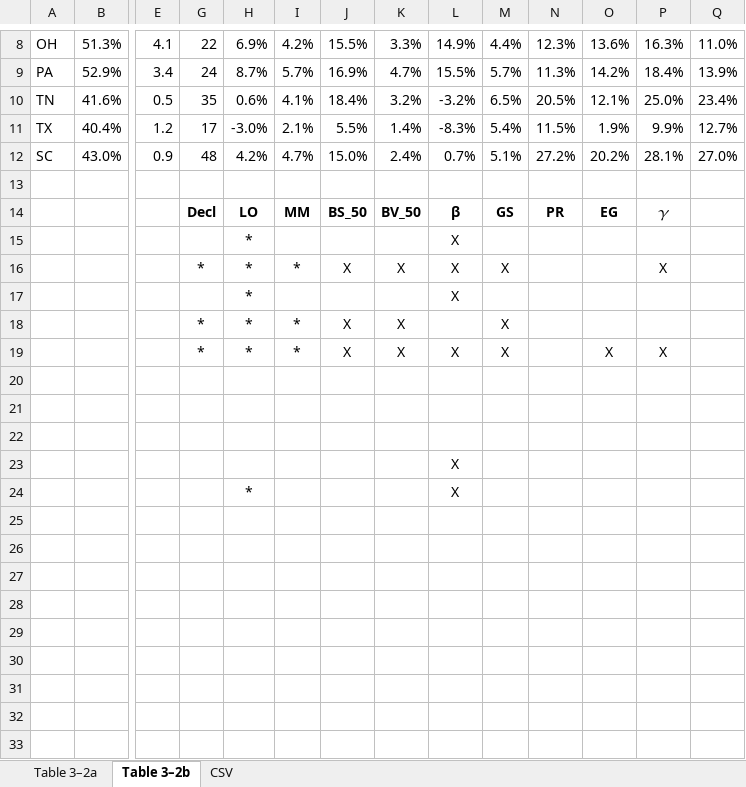
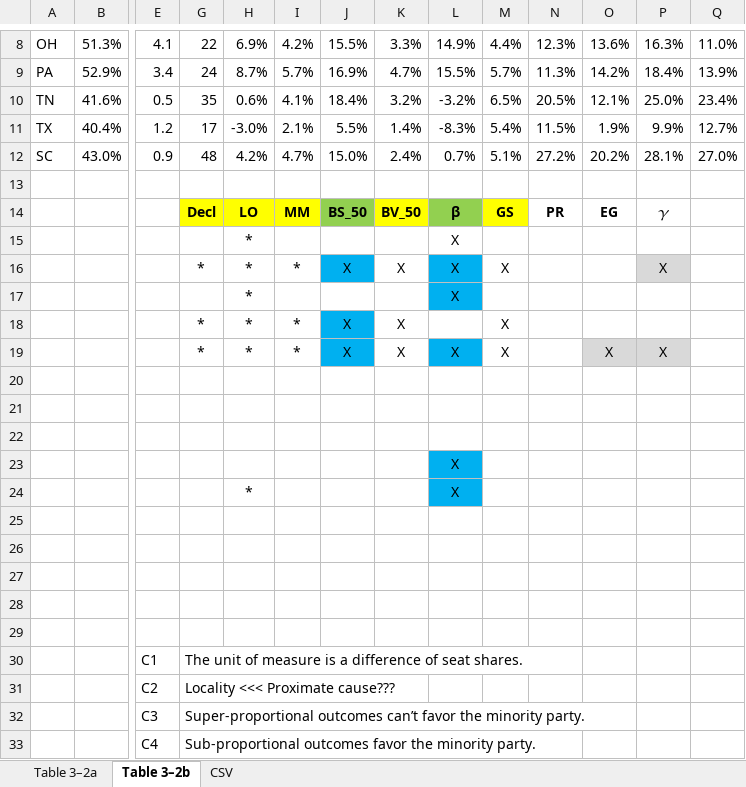
Before and after one commit to dra2020/bias-irl, an Excel workbook: docs/Metrics for 2011 Plans.xlsx, sheet Table 3–2b, drawn as a sheet; only a part is shown, gaps mark what is left out; values as stored, in another font and other column widths than the file's, no borders; rows hold the shown columns only; the diff names each change by its address in the sheet, - before the commit and + after, or states it on an @@ line.

```diff
--- a/docs/Metrics for 2011 Plans.xlsx (sheet Table 3–2b)
+++ b/docs/Metrics for 2011 Plans.xlsx (sheet Table 3–2b)
-G14:I14 fill: none
+G14:I14 fill: #FFFF00
-J14 fill: none
+J14 fill: #92D050
-K14 fill: none
+K14 fill: #FFFF00
-L14 fill: none
+L14 fill: #92D050
-M14 fill: none
+M14 fill: #FFFF00
-J16 fill: none
+J16 fill: #00B0F0
-L16:L17 fill: none
+L16:L17 fill: #00B0F0
-P16 fill: none
+P16 fill: #D9D9D9
-J18:J19 fill: none
+J18:J19 fill: #00B0F0
-L19 fill: none
+L19 fill: #00B0F0
-O19:P19 fill: none
+O19:P19 fill: #D9D9D9
-L23:L24 fill: none
+L23:L24 fill: #00B0F0
+row 26: (empty)
+row 27: (empty)
+row 28: (empty)
+row 29: (empty)
+row 30:  |  | C1 | The unit of measure is a difference of seat shares.
+row 31:  |  | C2 | Locality <<< Proximate cause???
+row 32:  |  | C3 | Super-proportional outcomes can’t favor the minority party.
+row 33:  |  | C4 | Sub-proportional outcomes favor the minority party.
```
Also changed, not shown: docs/Metrics for 2020 Plans.xlsx, docs/Metrics for Hypothetical Plans.xlsx, 5 other files.
